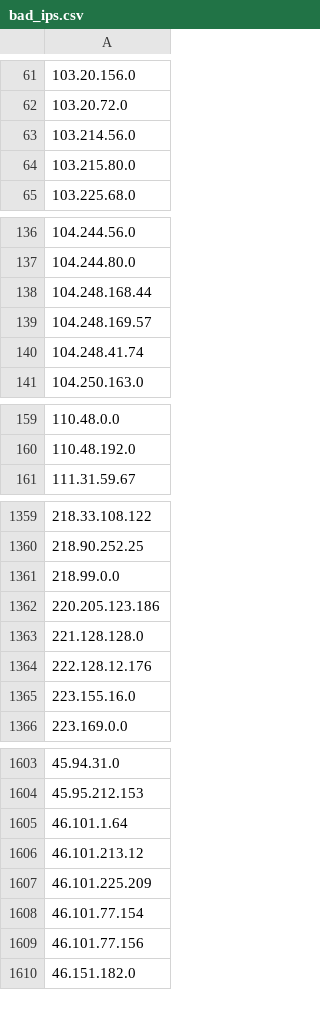
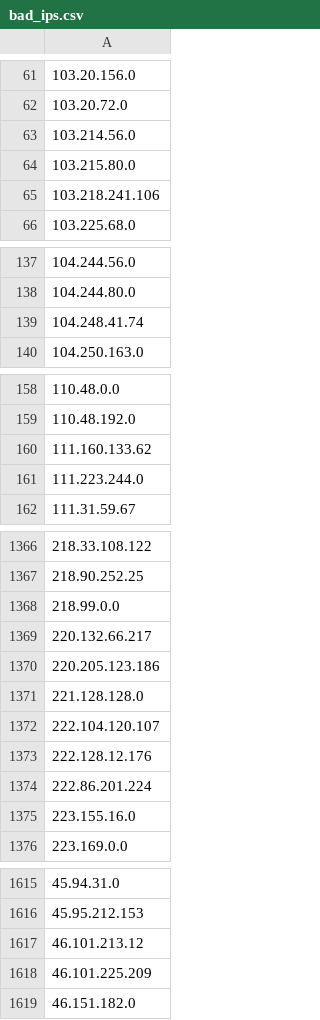
Before and after one commit to Davidlinkcoil/malicious-ip-feeds, a CSV file: bad_ips.csv, drawn as a sheet; only a part is shown, gaps mark what is left out; removed rows and columns are numbered as before the commit, all else as after; the diff covers the shown part only; the diff names each change by its address in the sheet, - before the commit and + after, or states it on an @@ line.

```diff
--- a/bad_ips.csv
+++ b/bad_ips.csv
+row 65: 103.218.241.106
-row 138: 104.248.168.44
-row 139: 104.248.169.57
+row 160: 111.160.133.62
+row 161: 111.223.244.0
+row 1369: 220.132.66.217
+row 1372: 222.104.120.107
+row 1374: 222.86.201.224
-row 1605: 46.101.1.64
-row 1608: 46.101.77.154
-row 1609: 46.101.77.156
```
Also changed, not shown: 20 added rows and 13 removed rows elsewhere in this file.
